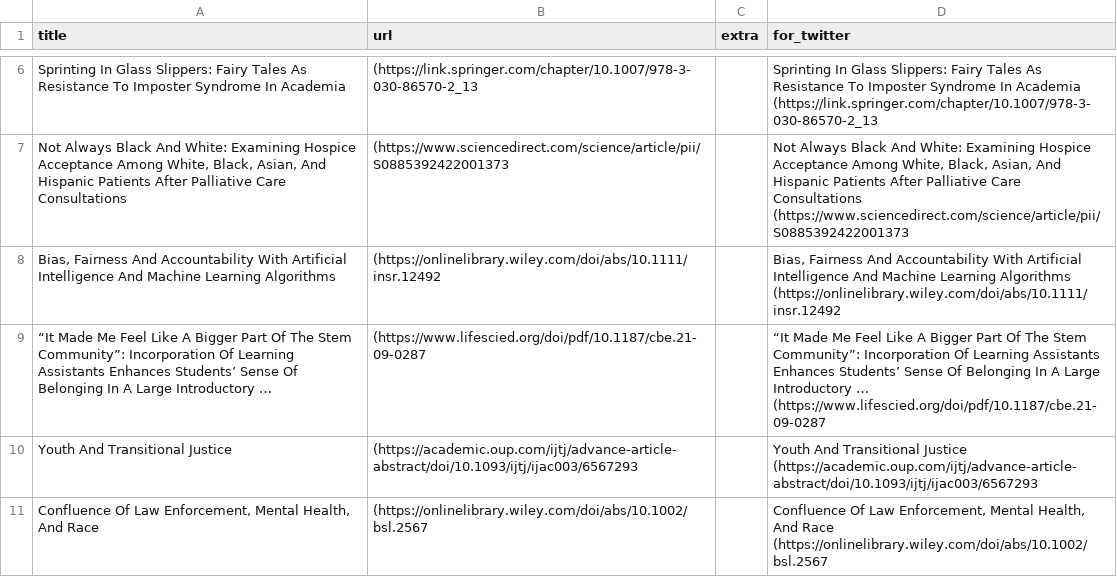
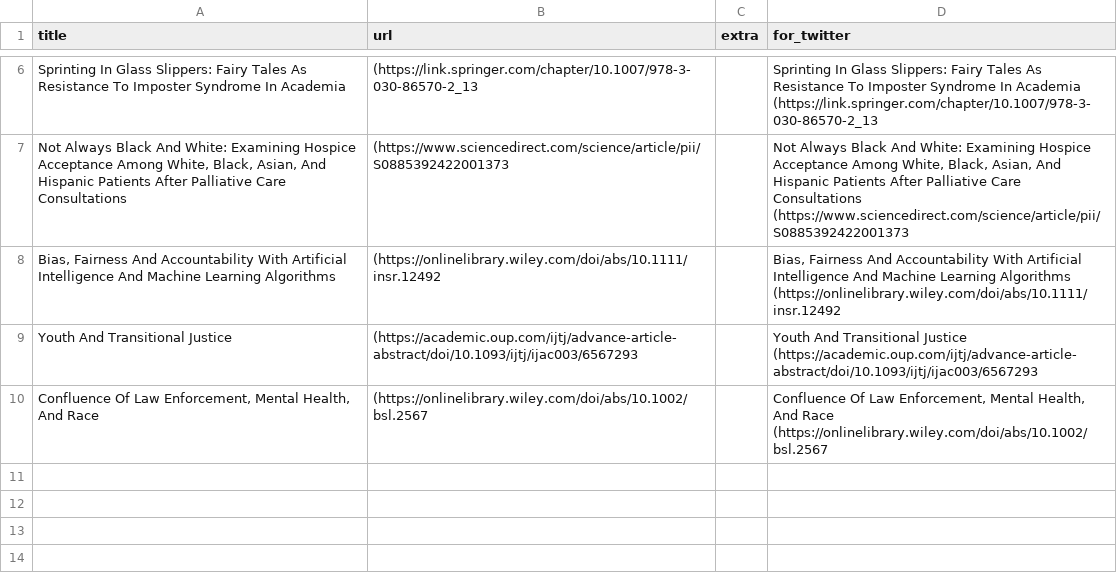
Before and after one commit to DiversifyDigest/digest_curation, a CSV file: recent_twitter_links.csv, drawn as a sheet; only a part is shown, gaps mark what is left out.

```diff
--- a/recent_twitter_links.csv
+++ b/recent_twitter_links.csv
@@ -26,6 +26,2 @@ Sprinting In Glass Slippers: Fairy Tales As Resistance To Imposter Syndrome In A
 ","Bias, Fairness And Accountability With Artificial Intelligence And Machine Learning Algorithms   (https://onlinelibrary.wiley.com/doi/abs/10.1111/insr.12492"
-“It Made Me Feel Like A Bigger Part Of The Stem Community”: Incorporation Of Learning Assistants Enhances Students’ Sense Of Belonging In A Large Introductory …,(https://www.lifescied.org/doi/pdf/10.1187/cbe.21-09-0287,"
-
-
-",“It Made Me Feel Like A Bigger Part Of The Stem Community”: Incorporation Of Learning Assistants Enhances Students’ Sense Of Belonging In A Large Introductory …   (https://www.lifescied.org/doi/pdf/10.1187/cbe.21-09-0287
 Youth And Transitional Justice,(https://academic.oup.com/ijtj/advance-article-abstract/doi/10.1093/ijtj/ijac003/6567293,"
```
